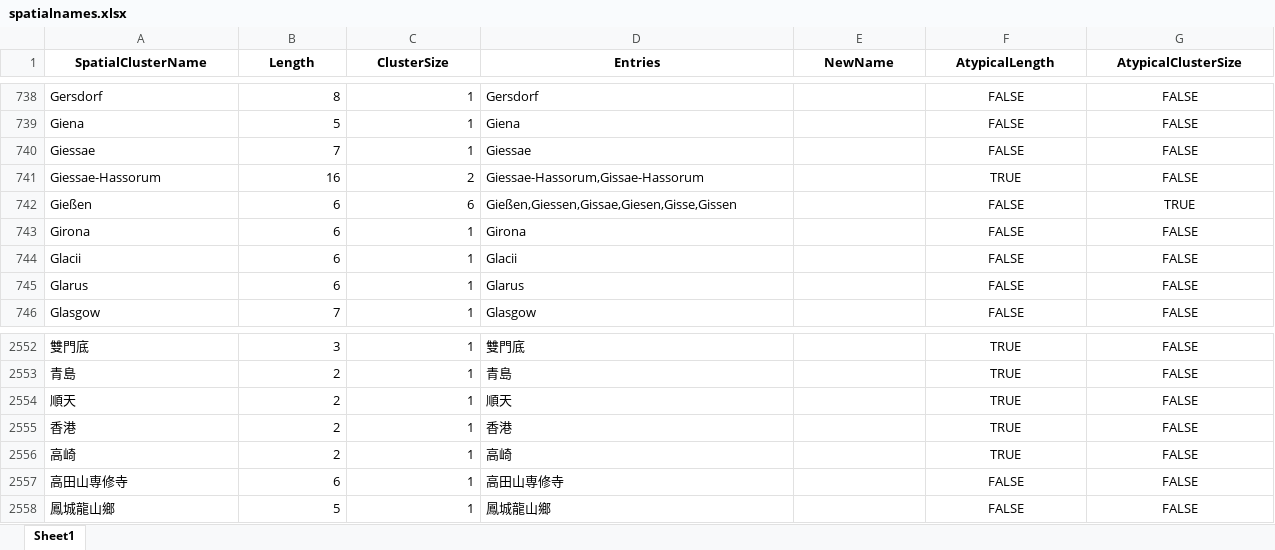
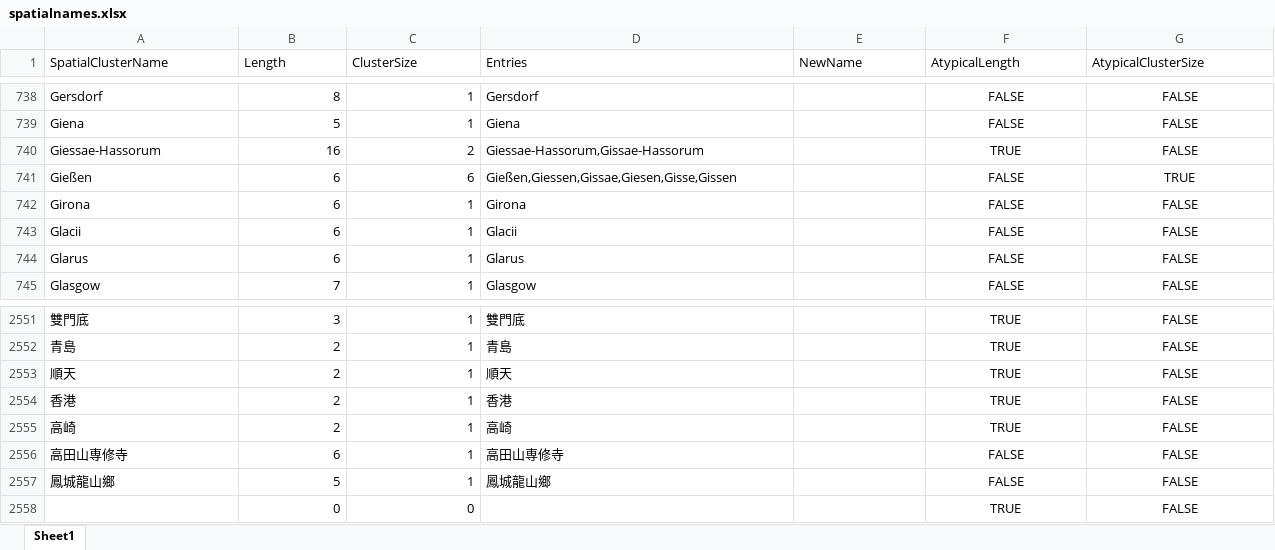
Before and after one commit to elektrobohemian/SBBrowse2018, an Excel workbook: spatialnames.xlsx, sheet Sheet1, drawn as a sheet; only a part is shown, gaps mark what is left out; values as stored, in another font and other column widths than the file's, no borders; removed rows and columns are numbered as before the commit, all else as after; the diff names each change by its address in the sheet, - before the commit and + after, or states it on an @@ line.

```diff
--- a/spatialnames.xlsx (sheet Sheet1)
+++ b/spatialnames.xlsx (sheet Sheet1)
@@ A1:G1 bold: on → off, alignment: center → left @@
-row 740: Giessae | 7 | 1 | Giessae |  | FALSE | FALSE
+row 2558:  | 0 | 0 |  |  | TRUE | FALSE
```
Also changed, not shown: 2 other files.
